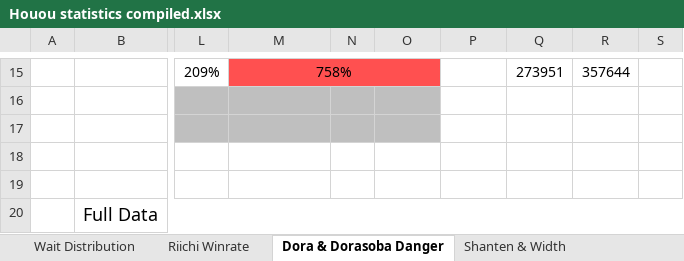
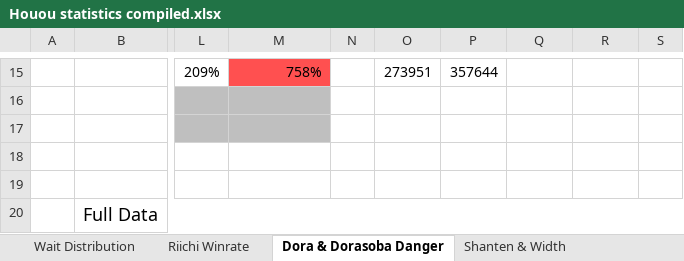
Before and after one commit to chienshyong/houou-statistics, an Excel workbook: results/Houou statistics compiled.xlsx, sheet Dora & Dorasoba Danger, drawn as a sheet; only a part is shown, gaps mark what is left out; values as stored, in another font and other column widths than the file's, no borders; conditional formats not drawn; removed rows and columns are numbered as before the commit, all else as after; the diff covers the shown part only; the diff names each change by its address in the sheet, - before the commit and + after, or states it on an @@ line.

Commit message:
Call calculator

```diff
--- a/results/Houou statistics compiled.xlsx (sheet Dora & Dorasoba Danger)
+++ b/results/Houou statistics compiled.xlsx (sheet Dora & Dorasoba Danger)
-M15 alignment: center
+M15 alignment: right
-M15:O15 merged
-N15:O15 fill: #FF5050
+N15:O15 fill: none
-O15: (empty)
+O15: 273951
-P15: (empty)
+P15: 357644
-Q15: 273951
+Q15: (empty)
-R15: 357644
+R15: (empty)
-N16:O17 fill: #BFBFBF
+N16:O17 fill: none
```
Also changed, not shown: 6 added rows, 6 removed rows, 6 edited cells, cell formats and merged cells elsewhere in this sheet, sheet Riichi Winrate, sheet Shanten & Width Winrate.
